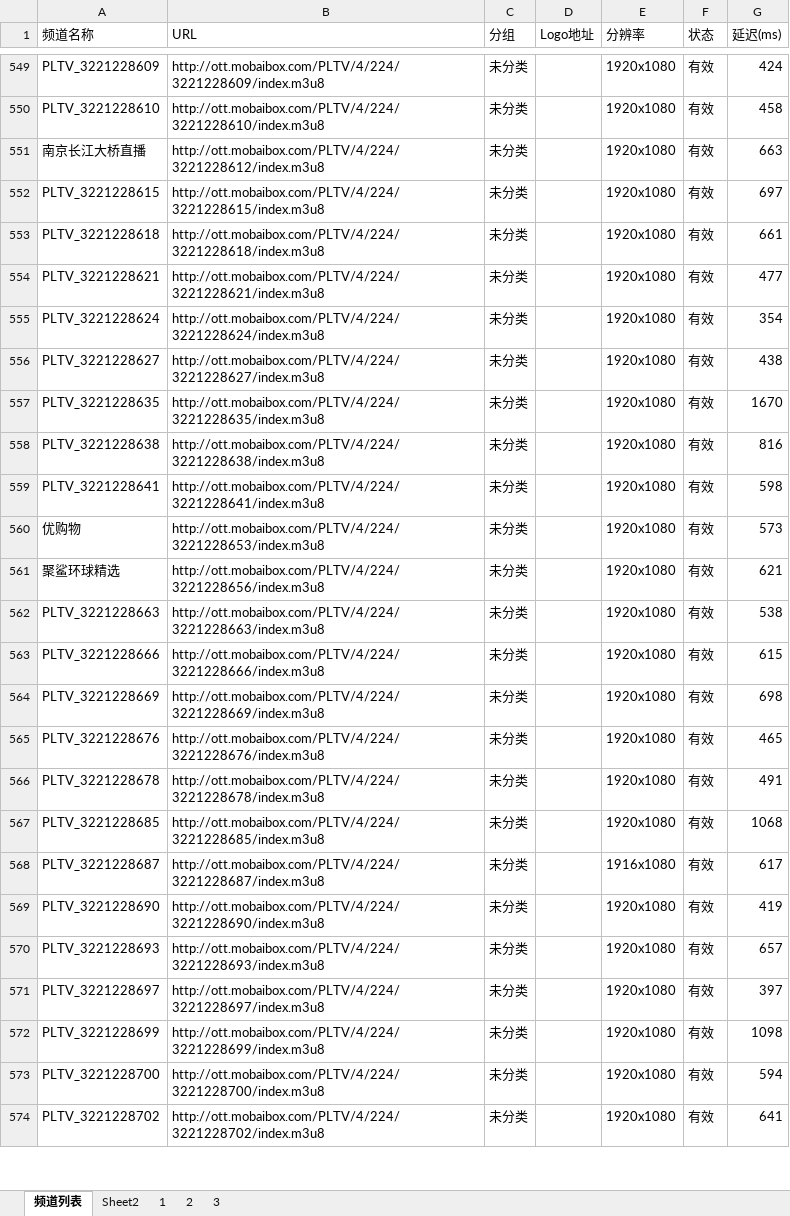
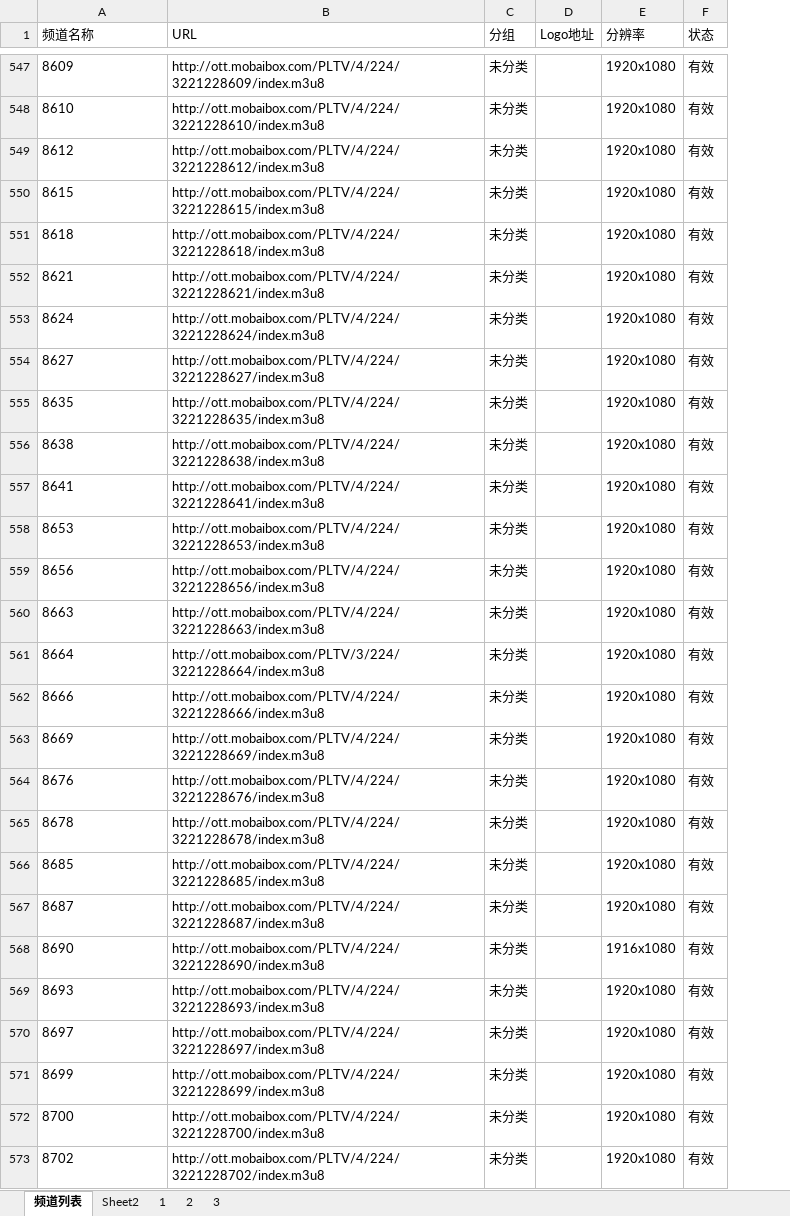
Before and after one commit to jizhujian/zb, an Excel workbook: JSYD.xlsx, sheet 频道列表, drawn as a sheet; only a part is shown, gaps mark what is left out; values as stored, in another font and other column widths than the file's, no borders; conditional formats not drawn; removed rows and columns are numbered as before the commit, all else as after; the diff covers the shown part only; the diff names each change by its address in the sheet, - before the commit and + after, or states it on an @@ line.

```diff
--- a/JSYD.xlsx (sheet 频道列表)
+++ b/JSYD.xlsx (sheet 频道列表)
-column G (延迟(ms)), rows 549-574: 424 | 458 | 663 | 697 | 661 | 477 | 354 | 438 | 1670 | 816 | 598 | 573 | 621 | 538 | 615 | 698 | 465 | 491 | 1068 | 617 | 419 | 657 | 397 | 1098 | 594 | 641
-A547 (频道名称): PLTV_3221228609
+A547 (频道名称): 8609
-A548 (频道名称): PLTV_3221228610
+A548 (频道名称): 8610
-A549 (频道名称): 南京长江大桥直播
+A549 (频道名称): 8612
-A550 (频道名称): PLTV_3221228615
+A550 (频道名称): 8615
-A551 (频道名称): PLTV_3221228618
+A551 (频道名称): 8618
-A552 (频道名称): PLTV_3221228621
+A552 (频道名称): 8621
-A553 (频道名称): PLTV_3221228624
+A553 (频道名称): 8624
-A554 (频道名称): PLTV_3221228627
+A554 (频道名称): 8627
-A555 (频道名称): PLTV_3221228635
+A555 (频道名称): 8635
-A556 (频道名称): PLTV_3221228638
+A556 (频道名称): 8638
-A557 (频道名称): PLTV_3221228641
+A557 (频道名称): 8641
-A558 (频道名称): 优购物
+A558 (频道名称): 8653
-A559 (频道名称): 聚鲨环球精选
+A559 (频道名称): 8656
-A560 (频道名称): PLTV_3221228663
+A560 (频道名称): 8663
+row 561: 8664 | http://ott.mobaibox.com/PLTV/3/224/3221228664/index.m3u8 | 未分类 |  | 1920x1080 | 有效
-A562 (频道名称): PLTV_3221228666
+A562 (频道名称): 8666
-A563 (频道名称): PLTV_3221228669
+A563 (频道名称): 8669
-A564 (频道名称): PLTV_3221228676
+A564 (频道名称): 8676
-A565 (频道名称): PLTV_3221228678
+A565 (频道名称): 8678
-A566 (频道名称): PLTV_3221228685
+A566 (频道名称): 8685
-A567 (频道名称): PLTV_3221228687
+A567 (频道名称): 8687
-E567 (分辨率): 1916x1080
+E567 (分辨率): 1920x1080
-A568 (频道名称): PLTV_3221228690
+A568 (频道名称): 8690
-E568 (分辨率): 1920x1080
+E568 (分辨率): 1916x1080
-A569 (频道名称): PLTV_3221228693
+A569 (频道名称): 8693
-A570 (频道名称): PLTV_3221228697
+A570 (频道名称): 8697
-A571 (频道名称): PLTV_3221228699
+A571 (频道名称): 8699
-A572 (频道名称): PLTV_3221228700
+A572 (频道名称): 8700
-A573 (频道名称): PLTV_3221228702
+A573 (频道名称): 8702
```
Also changed, not shown: 1 added row, 2 removed rows and 79 edited cells elsewhere in this sheet, 2 other files.
